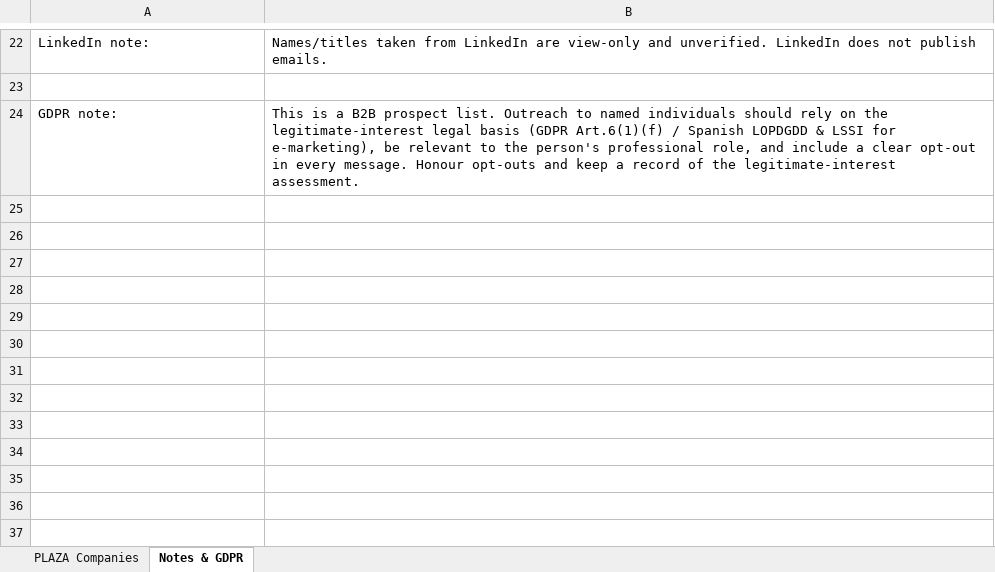
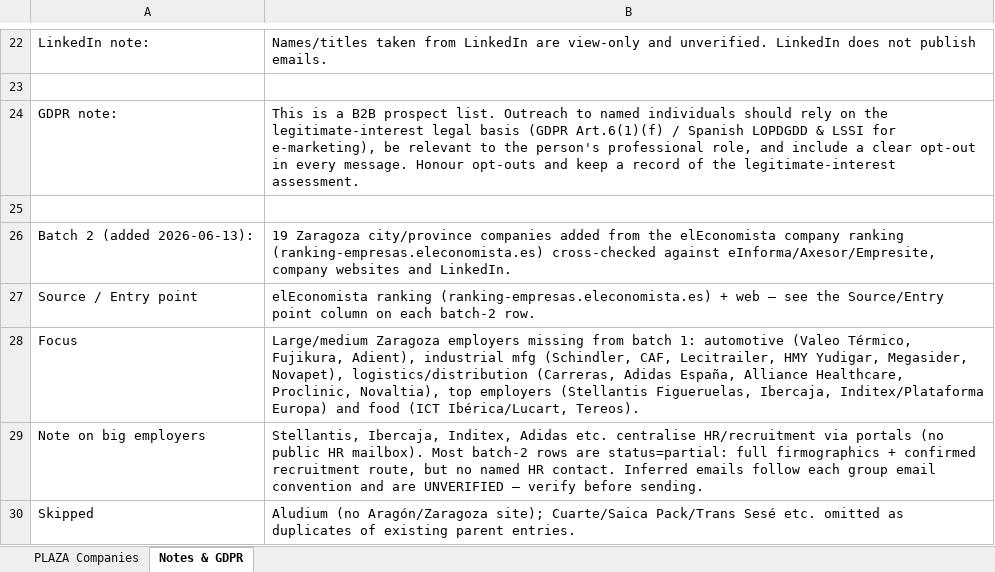
Before and after one commit to LucianoHildebrand-hash/ebrostay-site, an Excel workbook: market-outreach/research/plaza-companies-outreach.xlsx, sheet Notes & GDPR, drawn as a sheet; only a part is shown, gaps mark what is left out; values as stored, in another font and other column widths than the file's, no borders; the diff names each change by its address in the sheet, - before the commit and + after, or states it on an @@ line.

```diff
--- a/market-outreach/research/plaza-companies-outreach.xlsx (sheet Notes & GDPR)
+++ b/market-outreach/research/plaza-companies-outreach.xlsx (sheet Notes & GDPR)
+row 25: (empty)
+row 26: Batch 2 (added 2026-06-13): | 19 Zaragoza city/province companies added from the elEconomista company ranking (ranking-empresas.eleconomista.es) cross-checked against eInforma/Axesor/Empresite, company websites and LinkedIn.
+row 27: Source / Entry point | elEconomista ranking (ranking-empresas.eleconomista.es) + web — see the Source/Entry point column on each batch-2 row.
+row 28: Focus | Large/medium Zaragoza employers missing from batch 1: automotive (Valeo Térmico, Fujikura, Adient), industrial mfg (Schindler, CAF, Lecitrailer, HMY Yudigar, Megasider, Novapet), logistics/distribution (Carreras, Adidas España, Alliance Healthcare, Proclinic, Novaltia), top employers (Stellantis Figueruelas, Ibercaja, Inditex/Plataforma Europa) and food (ICT Ibérica/Lucart, Tereos).
+row 29: Note on big employers | Stellantis, Ibercaja, Inditex, Adidas etc. centralise HR/recruitment via portals (no public HR mailbox). Most batch-2 rows are status=partial: full firmographics + confirmed recruitment route, but no named HR contact. Inferred emails follow each group email convention and are UNVERIFIED — verify before sending.
+row 30: Skipped | Aludium (no Aragón/Zaragoza site); Cuarte/Saica Pack/Trans Sesé etc. omitted as duplicates of existing parent entries.
```
Also changed, not shown: sheet PLAZA Companies, 4 other files.
